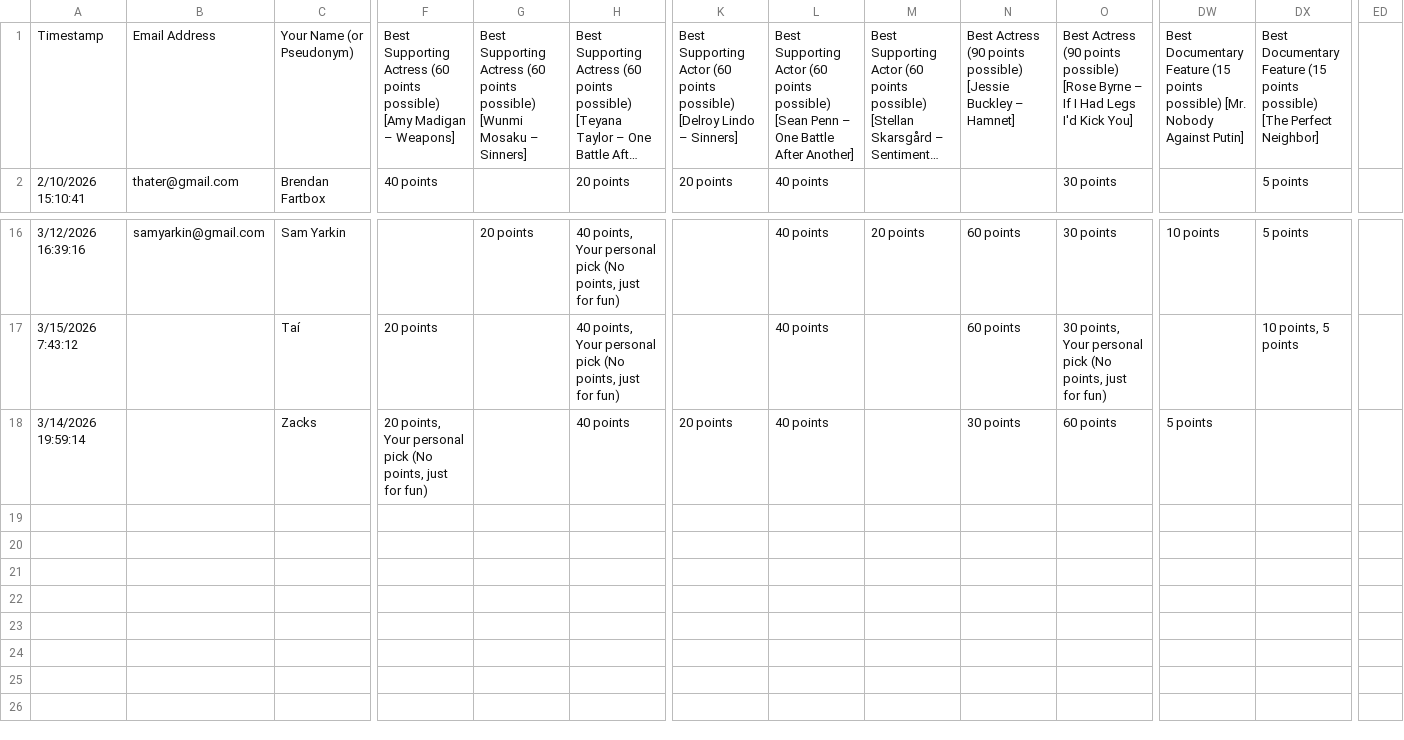
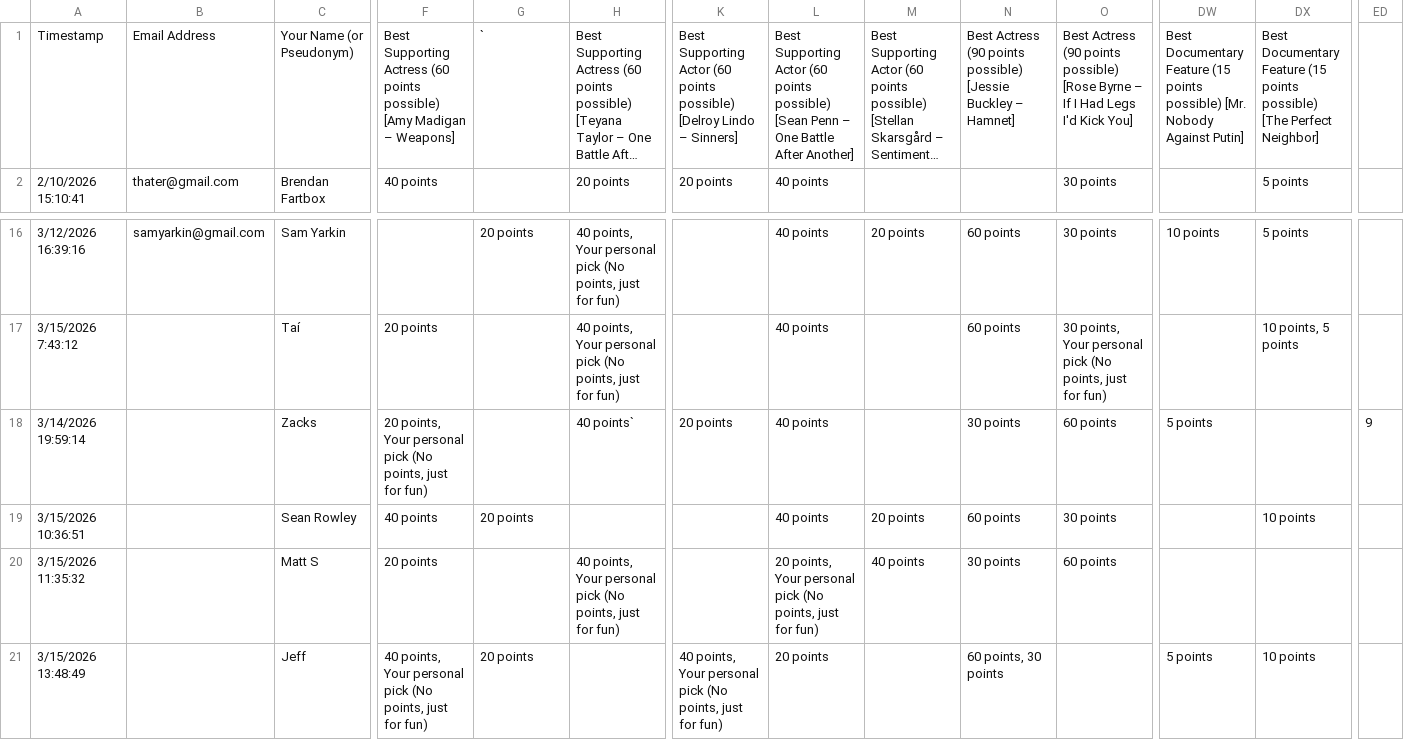
Before and after one commit to ceickmeyer/oscars, a CSV file: oscars.csv, drawn as a sheet; only a part is shown, gaps mark what is left out; long unchanged cells end in …; rows hold the shown columns only; the diff names each change by its address in the sheet, - before the commit and + after, or states it on an @@ line.

```diff
--- a/oscars.csv
+++ b/oscars.csv
-G1: Best Supporting Actress (60 points possible) [Wunmi Mosaku – Sinners]
+G1: `
-H18: 40 points
+H18: 40 points`
-ED18: (empty)
+ED18: 9
+row 19: 3/15/2026 10:36:51 |  | Sean Rowley | 40 points | 20 points |  |  | 40 points | 20 points | 60 points | 30 points |  | 10 points
+row 20: 3/15/2026 11:35:32 |  | Matt S | 20 points |  | 40 points, Your personal pick (No points, just for fun) |  | 20 points, Your personal pick (No points, just for fun) | 40 points | 30 points | 60 points
+row 21: 3/15/2026 13:48:49 |  | Jeff | 40 points, Your personal pick (No points, just for fun) | 20 points |  | 40 points, Your personal pick (No points, just for fun) | 20 points |  | 60 points, 30 points |  | 5 points | 10 points
```
Also changed, not shown: 2 other files.
